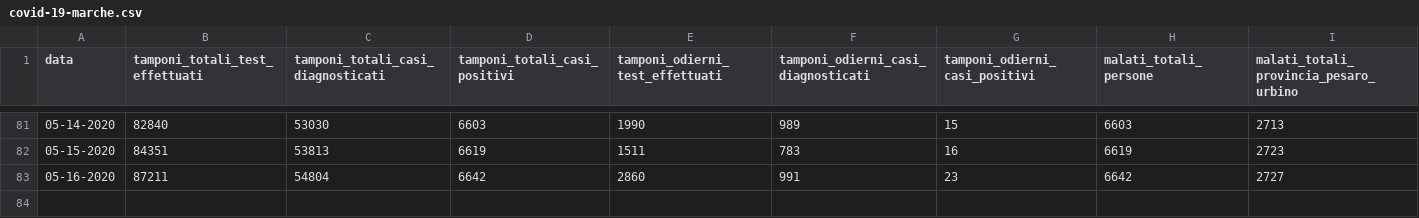
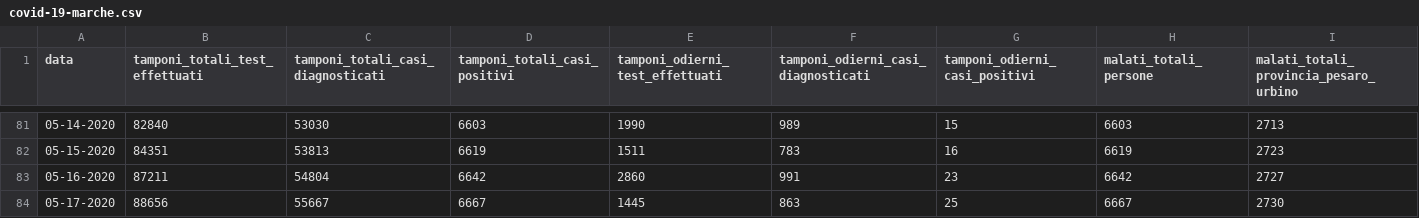
Before and after one commit to Biuni/coronavirus-marche, a CSV file: covid-19-marche.csv, drawn as a sheet; only a part is shown, gaps mark what is left out; rows hold the shown columns only; the diff names each change by its address in the sheet, - before the commit and + after, or states it on an @@ line.

```diff
--- a/covid-19-marche.csv
+++ b/covid-19-marche.csv
+row 84: 05-17-2020 | 88656 | 55667 | 6667 | 1445 | 863 | 25 | 6667 | 2730
```
Also changed, not shown: 48 other files.
